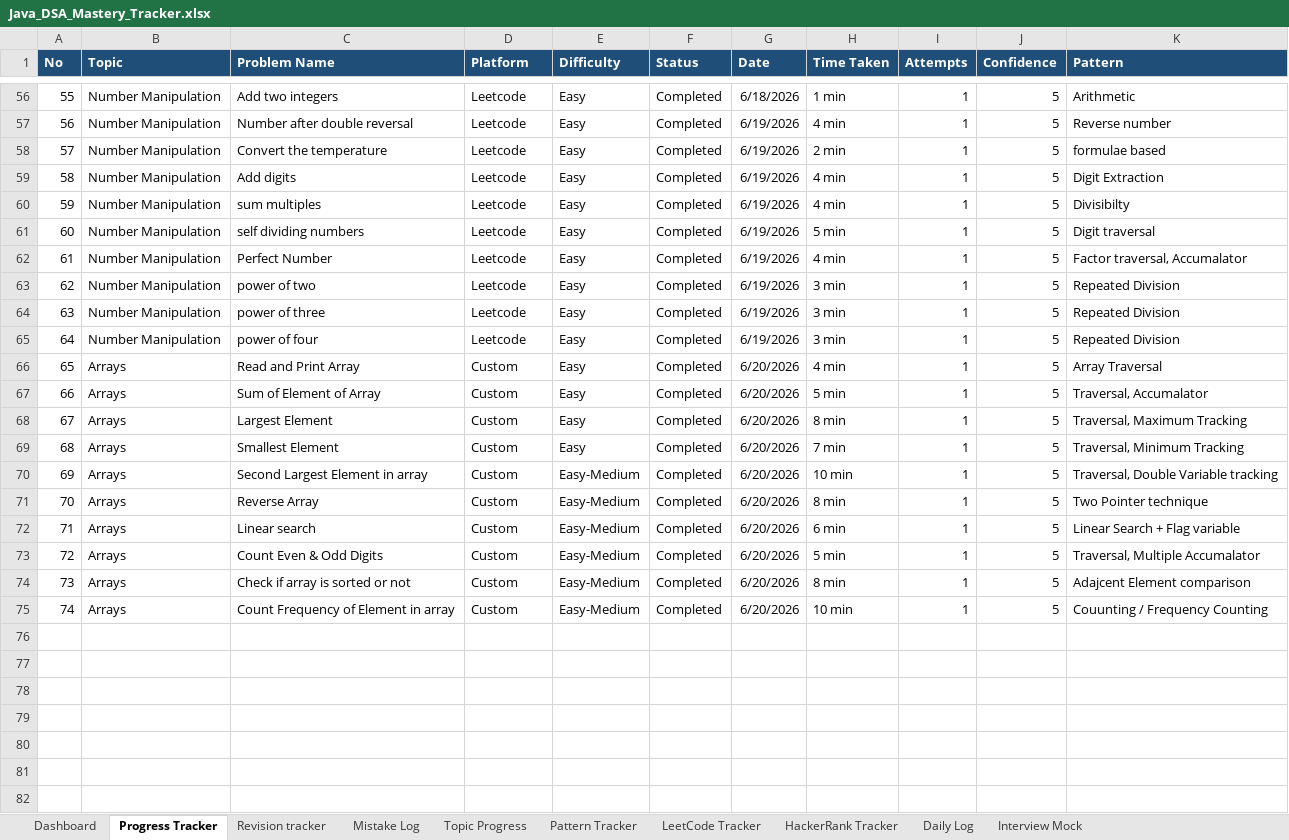
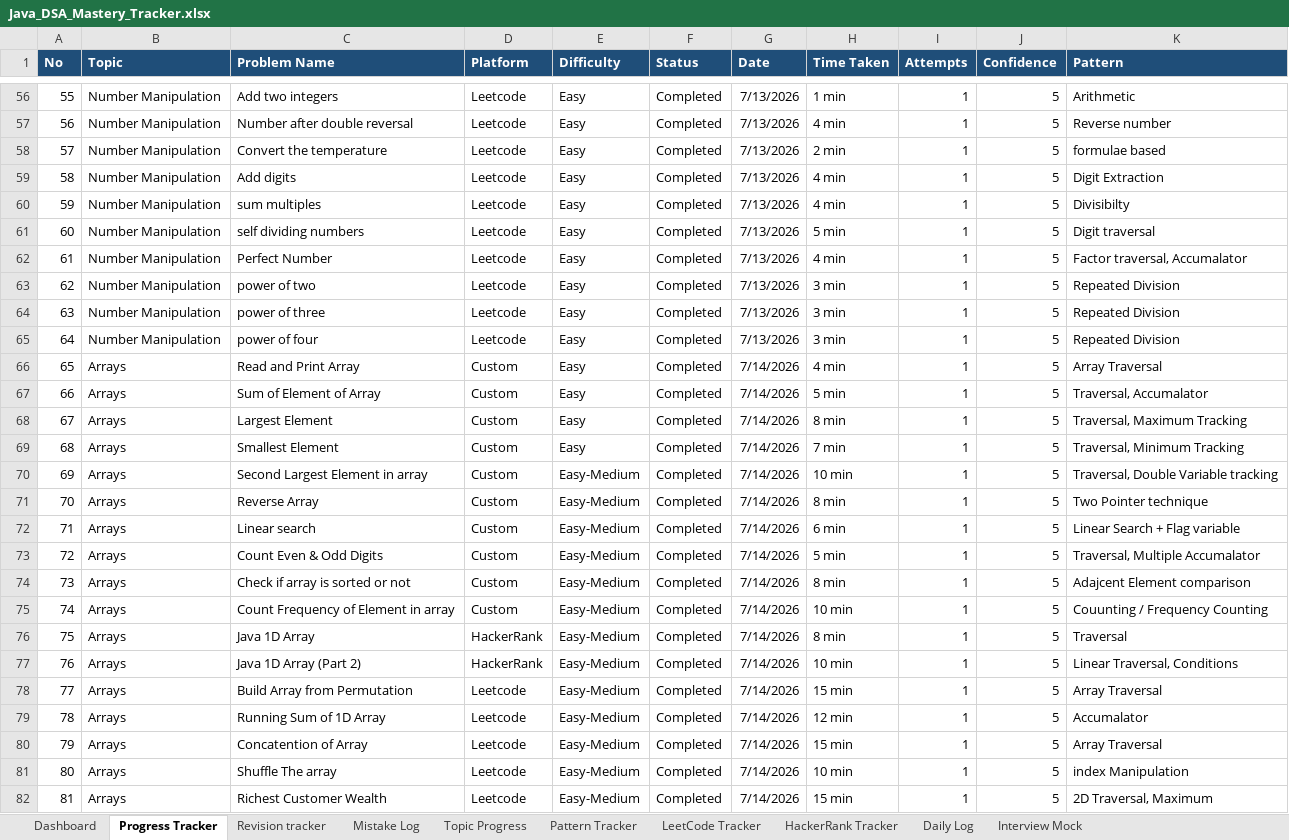
Before and after one commit to KL-Coders0103/java-dsa-mastery, an Excel workbook: Java_DSA_Mastery_Tracker.xlsx, sheet Progress Tracker, drawn as a sheet; only a part is shown, gaps mark what is left out; values as stored, in another font and other column widths than the file's, no borders; the diff covers the shown part only; the diff names each change by its address in the sheet, - before the commit and + after, or states it on an @@ line.

Commit message:
Completed Problems Array based on Leetcode and HackerRank

```diff
--- a/Java_DSA_Mastery_Tracker.xlsx (sheet Progress Tracker)
+++ b/Java_DSA_Mastery_Tracker.xlsx (sheet Progress Tracker)
-G56 (Date): 6/18/2026
+G56 (Date): 7/13/2026
-G57:G65 (Date): 6/19/2026
+G57:G65 (Date): 7/13/2026
-G66:G75 (Date): 6/20/2026
+G66:G75 (Date): 7/14/2026
+row 76: 75 | Arrays | Java 1D Array | HackerRank | Easy-Medium | Completed | 7/14/2026 | 8 min | 1 | 5 | Traversal
+row 77: 76 | Arrays | Java 1D Array (Part 2) | HackerRank | Easy-Medium | Completed | 7/14/2026 | 10 min | 1 | 5 | Linear Traversal, Conditions
+row 78: 77 | Arrays | Build Array from Permutation | Leetcode | Easy-Medium | Completed | 7/14/2026 | 15 min | 1 | 5 | Array Traversal
+row 79: 78 | Arrays | Running Sum of 1D Array | Leetcode | Easy-Medium | Completed | 7/14/2026 | 12 min | 1 | 5 | Accumalator
+row 80: 79 | Arrays | Concatention of Array | Leetcode | Easy-Medium | Completed | 7/14/2026 | 15 min | 1 | 5 | Array Traversal
+row 81: 80 | Arrays | Shuffle The array | Leetcode | Easy-Medium | Completed | 7/14/2026 | 10 min | 1 | 5 | index Manipulation
+row 82: 81 | Arrays | Richest Customer Wealth | Leetcode | Easy-Medium | Completed | 7/14/2026 | 15 min | 1 | 5 | 2D Traversal, Maximum
```
Also changed, not shown: 4 added rows and 54 edited cells elsewhere in this sheet, 1 other file.
